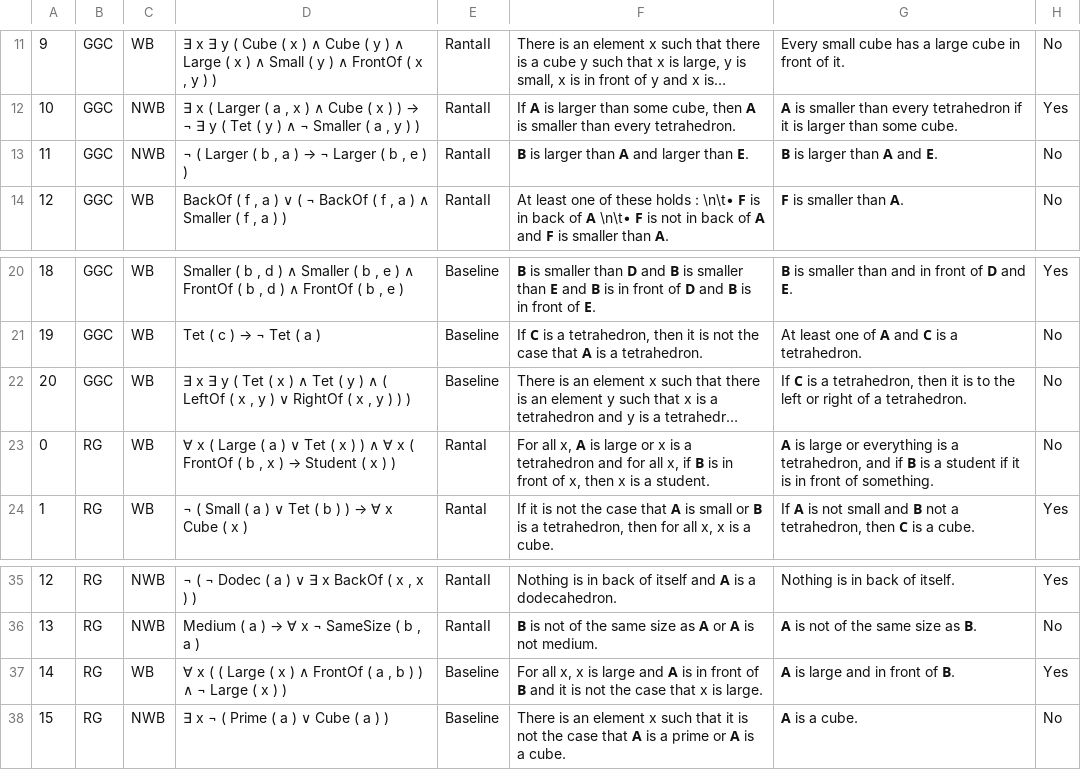
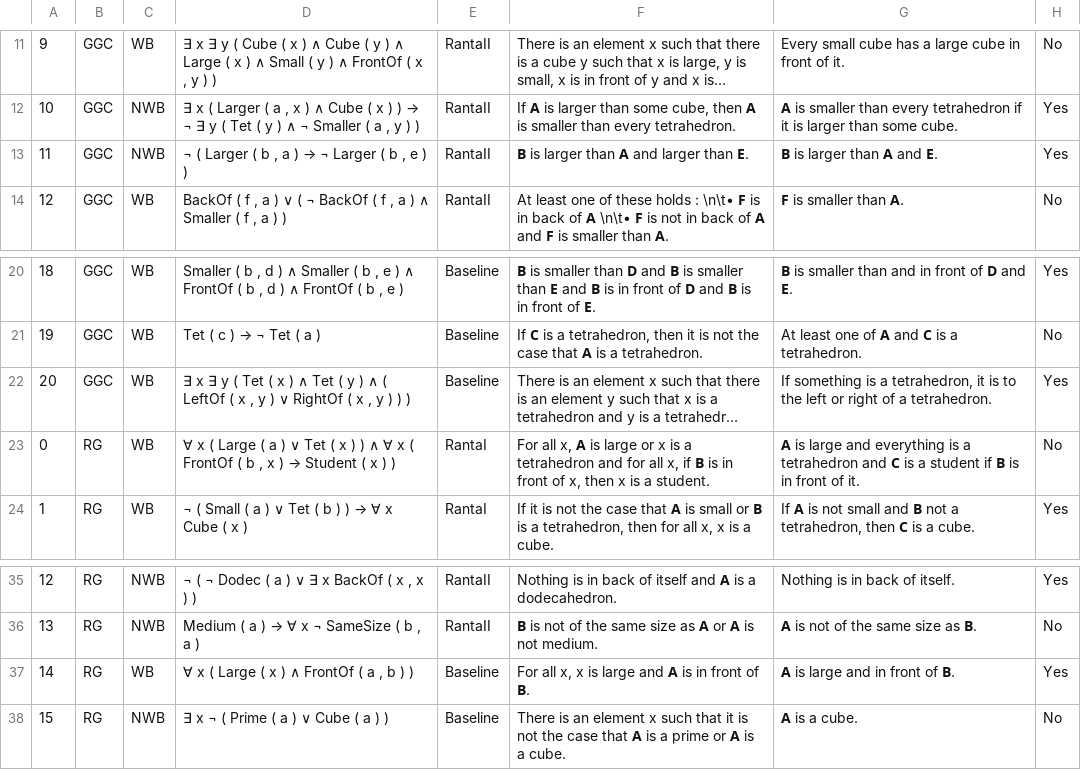
Before and after one commit to ElzevanderWerf/LoLa, a CSV file: exp2/materials/experimental_items/nli-items2.csv, drawn as a sheet; only a part is shown, gaps mark what is left out; long unchanged cells end in …; the diff names each change by its address in the sheet, - before the commit and + after, or states it on an @@ line.

```diff
--- a/exp2/materials/experimental_items/nli-items2.csv
+++ b/exp2/materials/experimental_items/nli-items2.csv
-H13: No
+H13: Yes
-G22: If 𝗖 is a tetrahedron, then it is…
+G22: If something is a tetrahedron, it is…
-H22: No
+H22: Yes
-G23: …is large or everything is a tetrahedron, and if 𝗕 is a student if it is in front of something.
+G23: …is large and everything is a tetrahedron and 𝗖 is a student if 𝗕 is in front of it.
-D37: …x ( ( Large ( x ) ∧ FrontOf ( a , b ) ) ∧ ¬ Large ( x ) )
+D37: …x ( Large ( x ) ∧ FrontOf ( a , b ) )
-F37: …front of 𝗕 and it is not the case that x is large.
+F37: …front of 𝗕.
```
Also changed, not shown: exp2/materials/experimental_items/nli-items1.csv, exp2/materials/experimental_items/nli-items3.csv.
